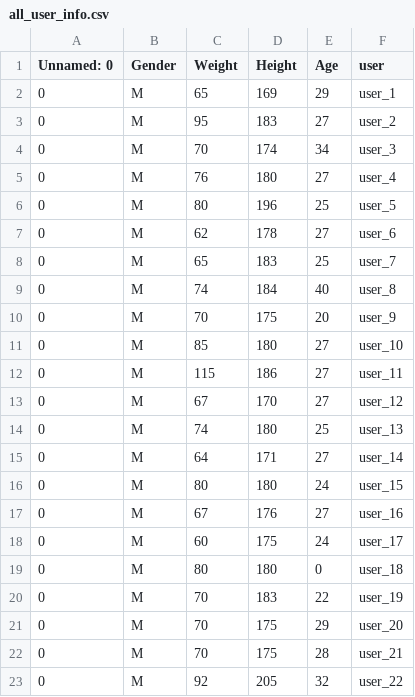
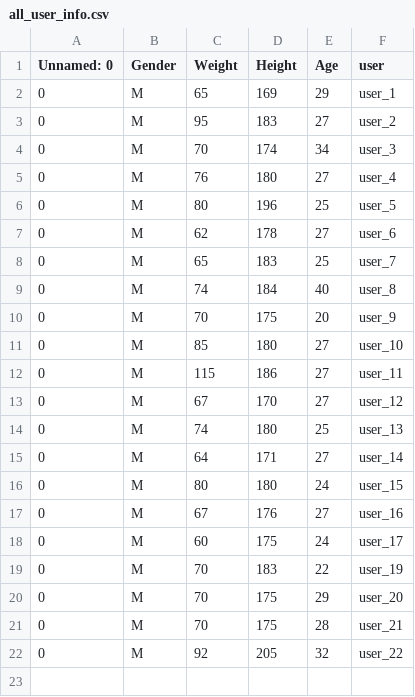
Before and after one commit to BryanZhang938/DayInMyLife, a CSV file: cleaned_data/all_user_info.csv, drawn as a sheet; the diff names each change by its address in the sheet, - before the commit and + after, or states it on an @@ line.

```diff
--- a/cleaned_data/all_user_info.csv
+++ b/cleaned_data/all_user_info.csv
-row 19: 0 | M | 80 | 180 | 0 | user_18
```
Also changed, not shown: cleaned_data/all_activity.csv, cleaned_data/all_questionnaire.csv, 7 other files.
